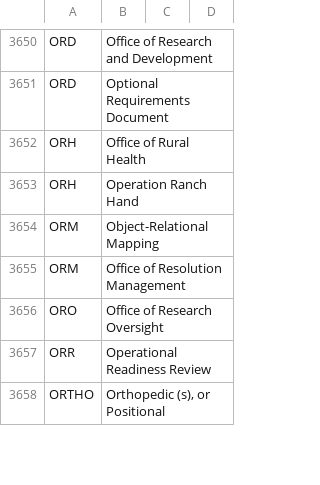
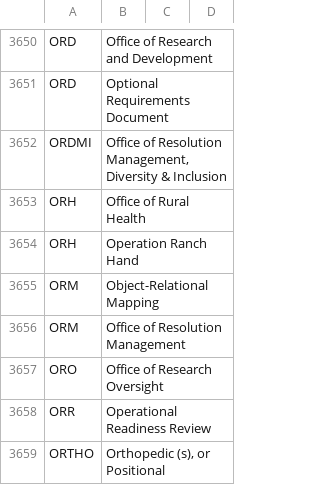
Before and after one commit to department-of-veterans-affairs/acronyms, a CSV file: acronyms.csv, drawn as a sheet; only a part is shown, gaps mark what is left out.

Commit message:
Update acronyms.csv

```diff
--- a/acronyms.csv
+++ b/acronyms.csv
@@ -3651,2 +3651,3 @@ ORD,Office of Research and Development,,
 ORD,Optional Requirements Document,,
+ORDMI,"Office of Resolution Management, Diversity & Inclusion",,
 ORH,Office of Rural Health,,
```
